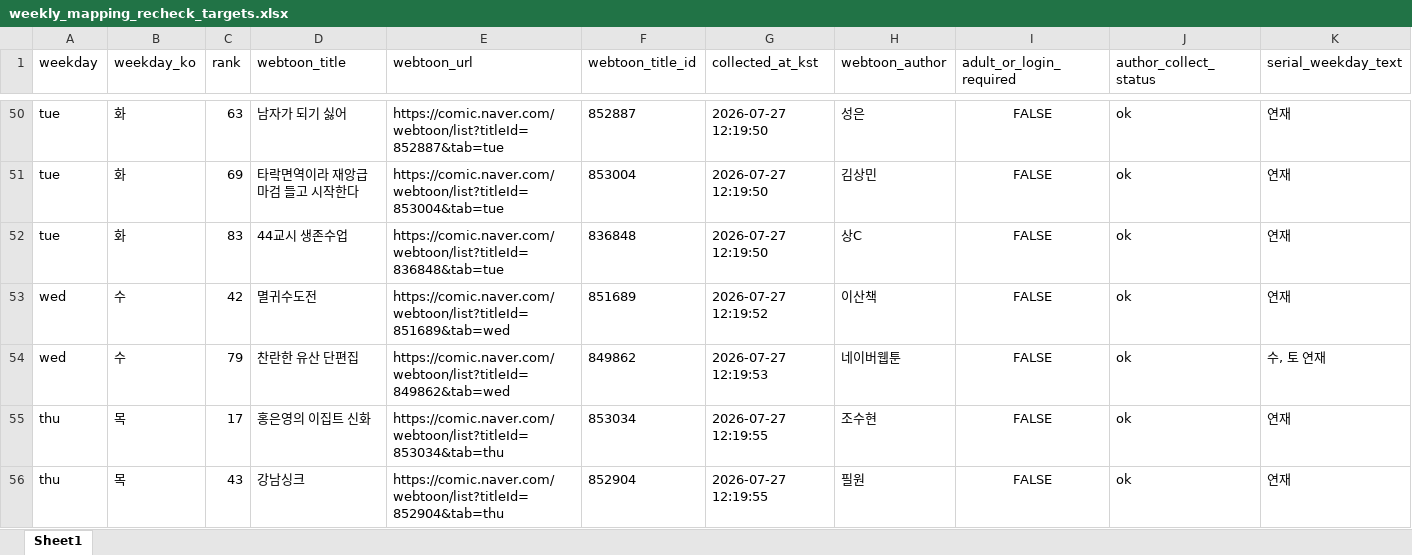
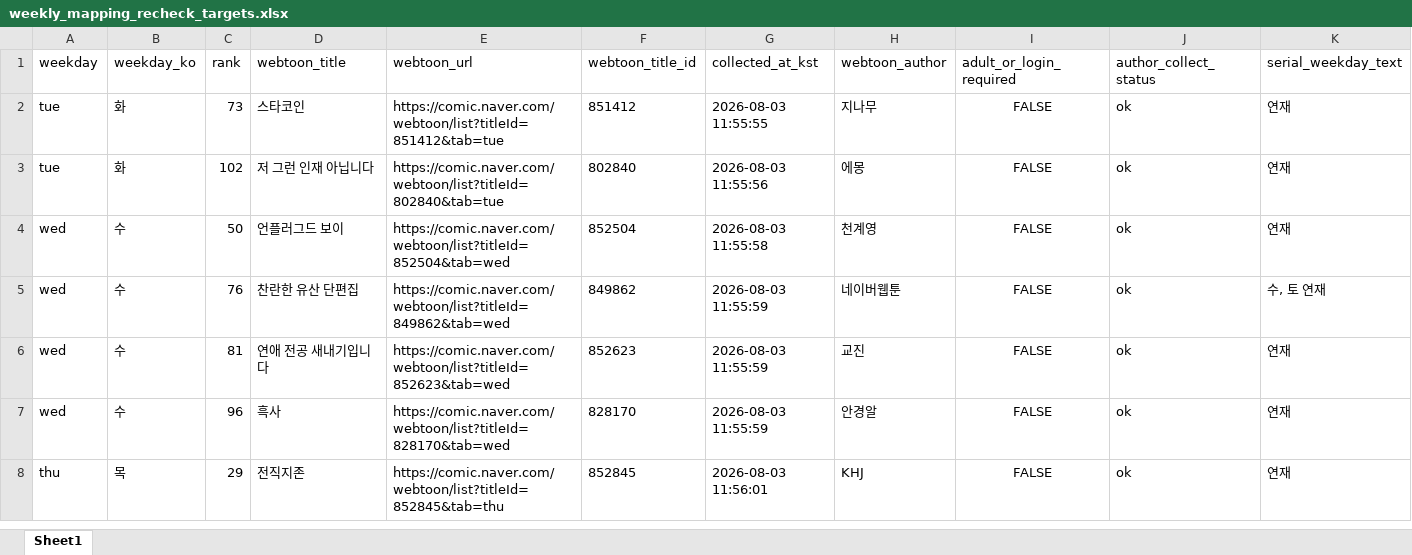
Before and after one commit to johnlee211/web_dash1, an Excel workbook: data/weekly_mapping_recheck_targets.xlsx, sheet Sheet1, drawn as a sheet; only a part is shown, gaps mark what is left out; values as stored, in another font and other column widths than the file's, no borders; removed rows and columns are numbered as before the commit, all else as after; rows hold the shown columns only; the diff covers the shown part only; the diff names each change by its address in the sheet, - before the commit and + after, or states it on an @@ line.

```diff
--- a/data/weekly_mapping_recheck_targets.xlsx (sheet Sheet1)
+++ b/data/weekly_mapping_recheck_targets.xlsx (sheet Sheet1)
-C2 (rank): 63
+C2 (rank): 73
-D2 (webtoon_title): 남자가 되기 싫어
+D2 (webtoon_title): 스타코인
-E2 (webtoon_url): https://comic.naver.com/webtoon/list?titleId=852887&tab=tue
+E2 (webtoon_url): https://comic.naver.com/webtoon/list?titleId=851412&tab=tue
-F2 (webtoon_title_id): 852887
+F2 (webtoon_title_id): 851412
-G2 (collected_at_kst): 2026-07-27 12:19:50
+G2 (collected_at_kst): 2026-08-03 11:55:55
-H2 (webtoon_author): 성은
+H2 (webtoon_author): 지나무
-C3 (rank): 69
+C3 (rank): 102
-D3 (webtoon_title): 타락면역이라 재앙급 마검 들고 시작한다
+D3 (webtoon_title): 저 그런 인재 아닙니다
-E3 (webtoon_url): https://comic.naver.com/webtoon/list?titleId=853004&tab=tue
+E3 (webtoon_url): https://comic.naver.com/webtoon/list?titleId=802840&tab=tue
-F3 (webtoon_title_id): 853004
+F3 (webtoon_title_id): 802840
-G3 (collected_at_kst): 2026-07-27 12:19:50
+G3 (collected_at_kst): 2026-08-03 11:55:56
-H3 (webtoon_author): 김상민
+H3 (webtoon_author): 에몽
-row 52: tue | 화 | 83 | 44교시 생존수업 | https://comic.naver.com/webtoon/list?titleId=836848&tab=tue | 836848 | 2026-07-27 12:19:50 | 상C | FALSE | ok | 연재
-C4 (rank): 42
+C4 (rank): 50
-D4 (webtoon_title): 멸귀수도전
+D4 (webtoon_title): 언플러그드 보이
-E4 (webtoon_url): https://comic.naver.com/webtoon/list?titleId=851689&tab=wed
+E4 (webtoon_url): https://comic.naver.com/webtoon/list?titleId=852504&tab=wed
-F4 (webtoon_title_id): 851689
+F4 (webtoon_title_id): 852504
-G4 (collected_at_kst): 2026-07-27 12:19:52
+G4 (collected_at_kst): 2026-08-03 11:55:58
-H4 (webtoon_author): 이산책
+H4 (webtoon_author): 천계영
-C5 (rank): 79
+C5 (rank): 76
-G5 (collected_at_kst): 2026-07-27 12:19:53
+G5 (collected_at_kst): 2026-08-03 11:55:59
-row 55: thu | 목 | 17 | 홍은영의 이집트 신화 | https://comic.naver.com/webtoon/list?titleId=853034&tab=thu | 853034 | 2026-07-27 12:19:55 | 조수현 | FALSE | ok | 연재
+row 6: wed | 수 | 81 | 연애 전공 새내기입니다 | https://comic.naver.com/webtoon/list?titleId=852623&tab=wed | 852623 | 2026-08-03 11:55:59 | 교진 | FALSE | ok | 연재
+row 7: wed | 수 | 96 | 흑사 | https://comic.naver.com/webtoon/list?titleId=828170&tab=wed | 828170 | 2026-08-03 11:55:59 | 안경알 | FALSE | ok | 연재
-C8 (rank): 43
+C8 (rank): 29
-D8 (webtoon_title): 강남싱크
+D8 (webtoon_title): 전직지존
-E8 (webtoon_url): https://comic.naver.com/webtoon/list?titleId=852904&tab=thu
+E8 (webtoon_url): https://comic.naver.com/webtoon/list?titleId=852845&tab=thu
-F8 (webtoon_title_id): 852904
+F8 (webtoon_title_id): 852845
-G8 (collected_at_kst): 2026-07-27 12:19:55
+G8 (collected_at_kst): 2026-08-03 11:56:01
-H8 (webtoon_author): 필원
+H8 (webtoon_author): KHJ
```
Also changed, not shown: 1 added row, 49 removed rows and 22 edited cells elsewhere in this sheet, data/adult_login_required_webtoons_v2.xlsx, data/naver_webtoon_series_mapping_duplicate_rows.xlsx, 9 other files.
